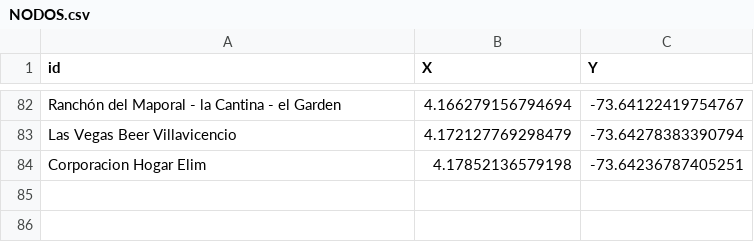
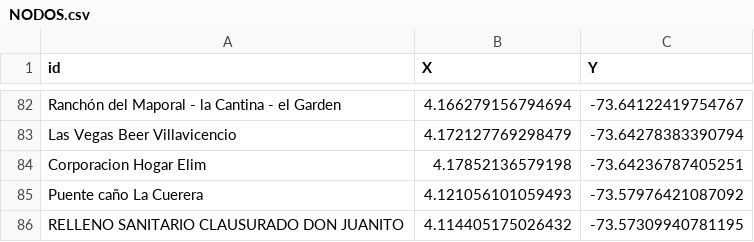
Before and after one commit to zeroxwx/PROYECTO, a CSV file: NODOS.csv, drawn as a sheet; only a part is shown, gaps mark what is left out; the diff names each change by its address in the sheet, - before the commit and + after, or states it on an @@ line.

Commit message:
Update NODOS.csv

```diff
--- a/NODOS.csv
+++ b/NODOS.csv
+row 85: Puente caño La Cuerera | 4.121056101059493 | -73.57976421087092
+row 86: RELLENO SANITARIO CLAUSURADO DON JUANITO | 4.114405175026432 | -73.57309940781195
```
